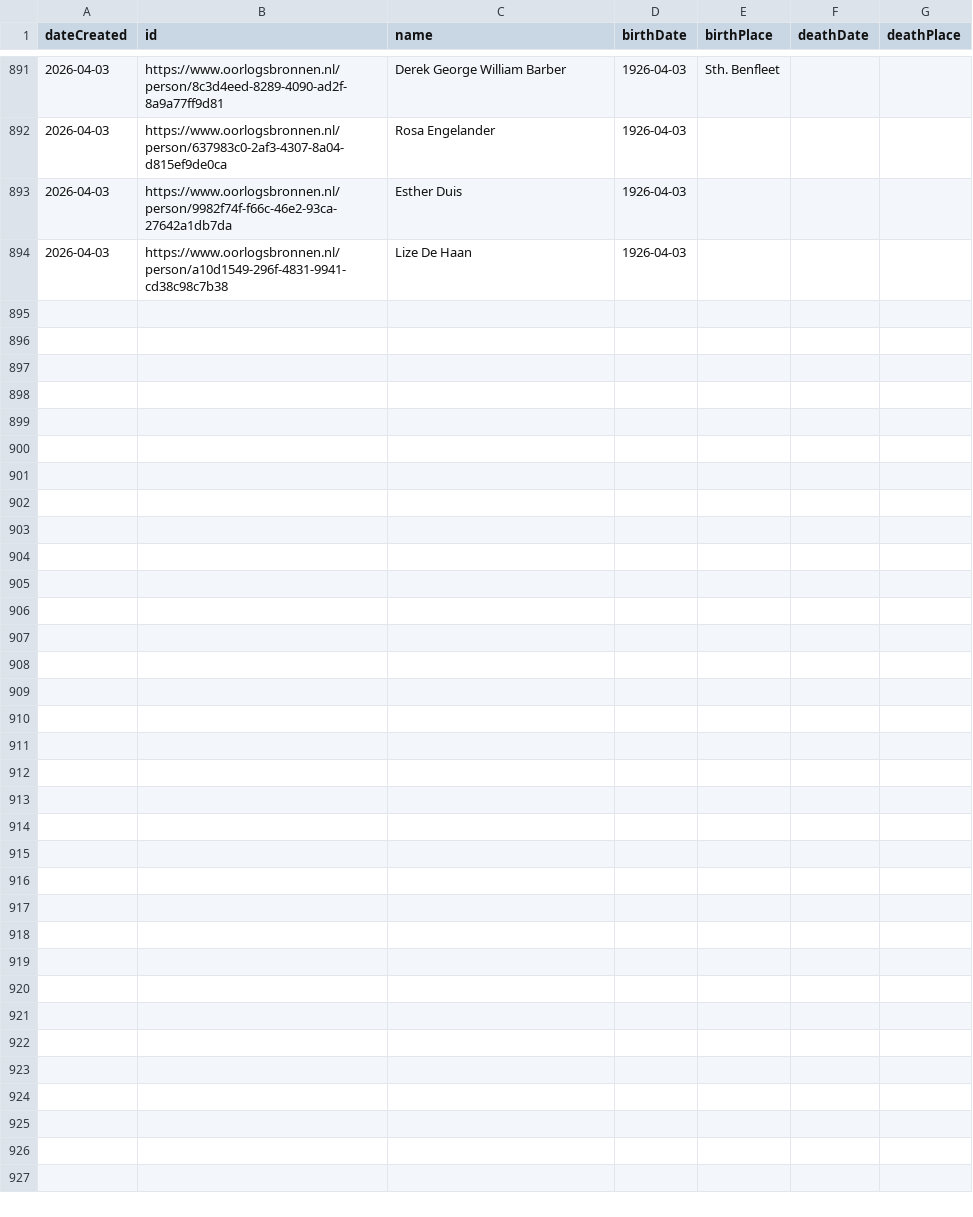
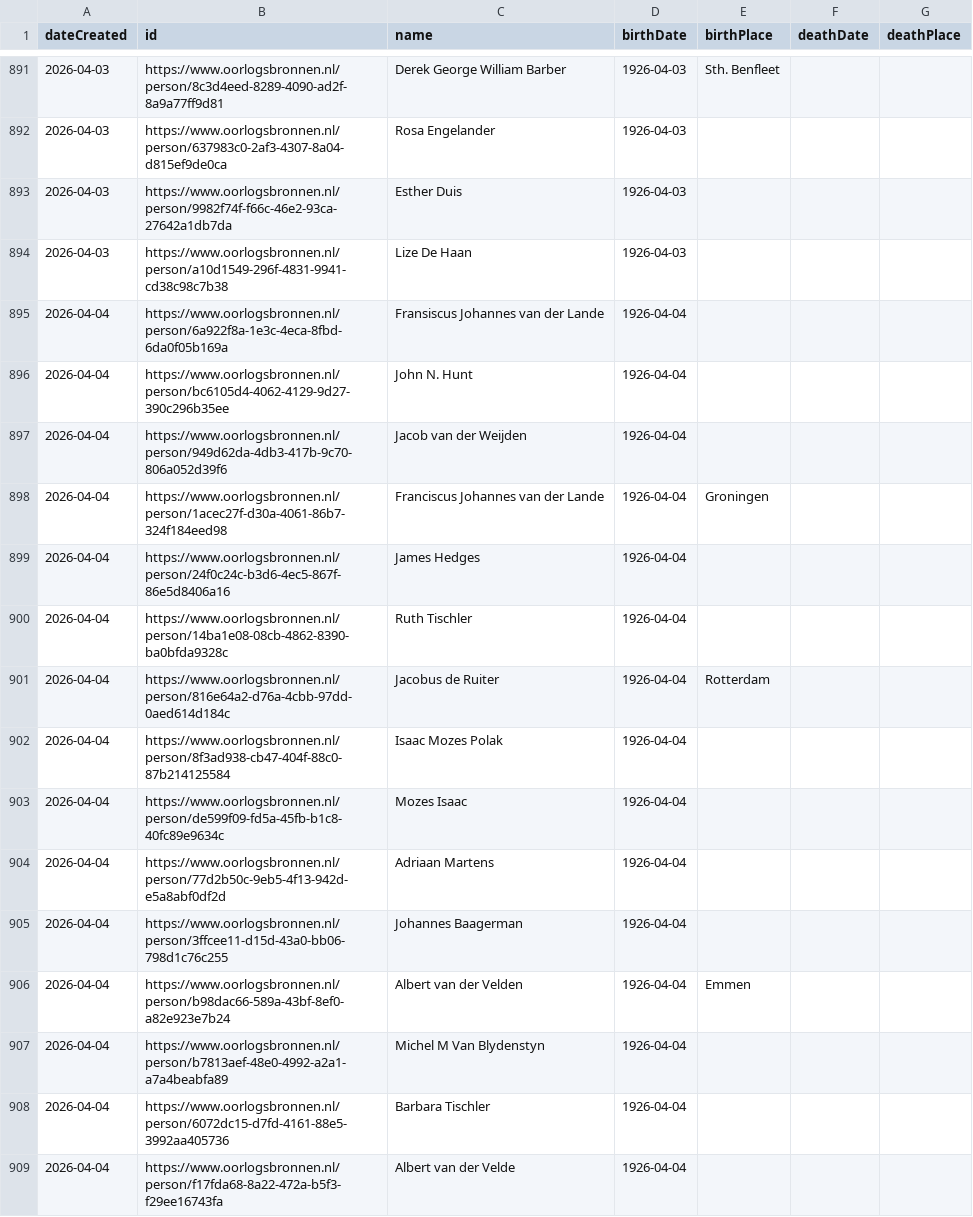
Before and after one commit to Oorlogsbronnen/collectierapportage, a CSV file: data/new_persons.csv, drawn as a sheet; only a part is shown, gaps mark what is left out.

```diff
--- a/data/new_persons.csv
+++ b/data/new_persons.csv
@@ -894 +894,16 @@ dateCreated,id,name,birthDate,birthPlace,deathDate,deathPlace
 2026-04-03,https://www.oorlogsbronnen.nl/person/a10d1549-296f-4831-9941-cd38c98c7b38,Lize De Haan,1926-04-03,,,
+2026-04-04,https://www.oorlogsbronnen.nl/person/6a922f8a-1e3c-4eca-8fbd-6da0f05b169a,Fransiscus Johannes van der Lande,1926-04-04,,,
+2026-04-04,https://www.oorlogsbronnen.nl/person/bc6105d4-4062-4129-9d27-390c296b35ee,John N. Hunt,1926-04-04,,,
+2026-04-04,https://www.oorlogsbronnen.nl/person/949d62da-4db3-417b-9c70-806a052d39f6,Jacob van der Weijden,1926-04-04,,,
+2026-04-04,https://www.oorlogsbronnen.nl/person/1acec27f-d30a-4061-86b7-324f184eed98,Franciscus Johannes van der Lande,1926-04-04,Groningen,,
+2026-04-04,https://www.oorlogsbronnen.nl/person/24f0c24c-b3d6-4ec5-867f-86e5d8406a16,James Hedges,1926-04-04,,,
+2026-04-04,https://www.oorlogsbronnen.nl/person/14ba1e08-08cb-4862-8390-ba0bfda9328c,Ruth Tischler,1926-04-04,,,
+2026-04-04,https://www.oorlogsbronnen.nl/person/816e64a2-d76a-4cbb-97dd-0aed614d184c,Jacobus de Ruiter,1926-04-04,Rotterdam,,
+2026-04-04,https://www.oorlogsbronnen.nl/person/8f3ad938-cb47-404f-88c0-87b214125584,Isaac Mozes Polak,1926-04-04,,,
+2026-04-04,https://www.oorlogsbronnen.nl/person/de599f09-fd5a-45fb-b1c8-40fc89e9634c,Mozes Isaac,1926-04-04,,,
+2026-04-04,https://www.oorlogsbronnen.nl/person/77d2b50c-9eb5-4f13-942d-e5a8abf0df2d,Adriaan Martens,1926-04-04,,,
+2026-04-04,https://www.oorlogsbronnen.nl/person/3ffcee11-d15d-43a0-bb06-798d1c76c255,Johannes Baagerman,1926-04-04,,,
+2026-04-04,https://www.oorlogsbronnen.nl/person/b98dac66-589a-43bf-8ef0-a82e923e7b24,Albert van der Velden,1926-04-04,Emmen,,
+2026-04-04,https://www.oorlogsbronnen.nl/person/b7813aef-48e0-4992-a2a1-a7a4beabfa89,Michel M Van Blydenstyn,1926-04-04,,,
+2026-04-04,https://www.oorlogsbronnen.nl/person/6072dc15-d7fd-4161-88e5-3992aa405736,Barbara Tischler,1926-04-04,,,
+2026-04-04,https://www.oorlogsbronnen.nl/person/f17fda68-8a22-472a-b5f3-f29ee16743fa,Albert van der Velde,1926-04-04,,,
```
